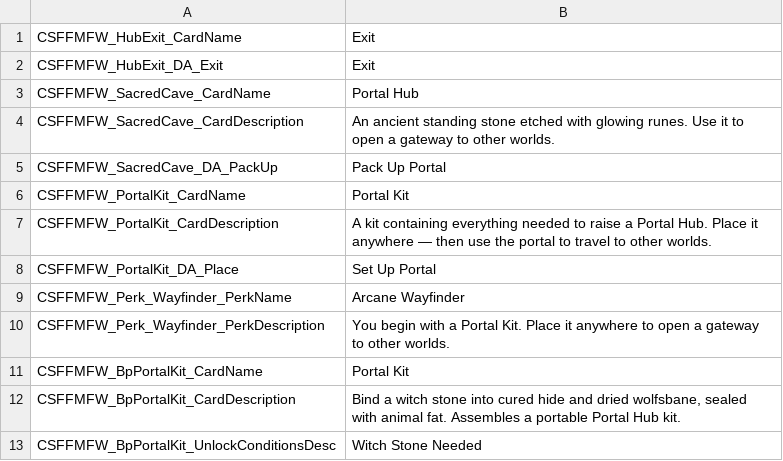
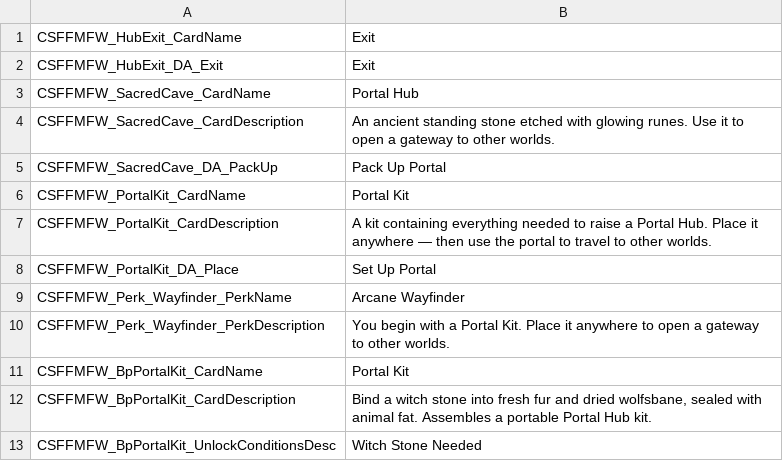
Before and after one commit to Jaredcscott/CSFF_Mods_CrispyWhips, a CSV file: CSFF_Mod_Framework/Localization/SimpEn.csv, drawn as a sheet.

```diff
--- a/CSFF_Mod_Framework/Localization/SimpEn.csv
+++ b/CSFF_Mod_Framework/Localization/SimpEn.csv
@@ -11,3 +11,3 @@ CSFFMFW_Perk_Wayfinder_PerkDescription,You begin with a Portal Kit. Place it any
 CSFFMFW_BpPortalKit_CardName,Portal Kit
-CSFFMFW_BpPortalKit_CardDescription,"Bind a witch stone into cured hide and dried wolfsbane, sealed with animal fat. Assembles a portable Portal Hub kit."
+CSFFMFW_BpPortalKit_CardDescription,"Bind a witch stone into fresh fur and dried wolfsbane, sealed with animal fat. Assembles a portable Portal Hub kit."
 CSFFMFW_BpPortalKit_UnlockConditionsDesc,Witch Stone Needed
```
Also changed, not shown: CSFF_Mod_Framework/Localization/SimpCn.csv, 46 other files.
